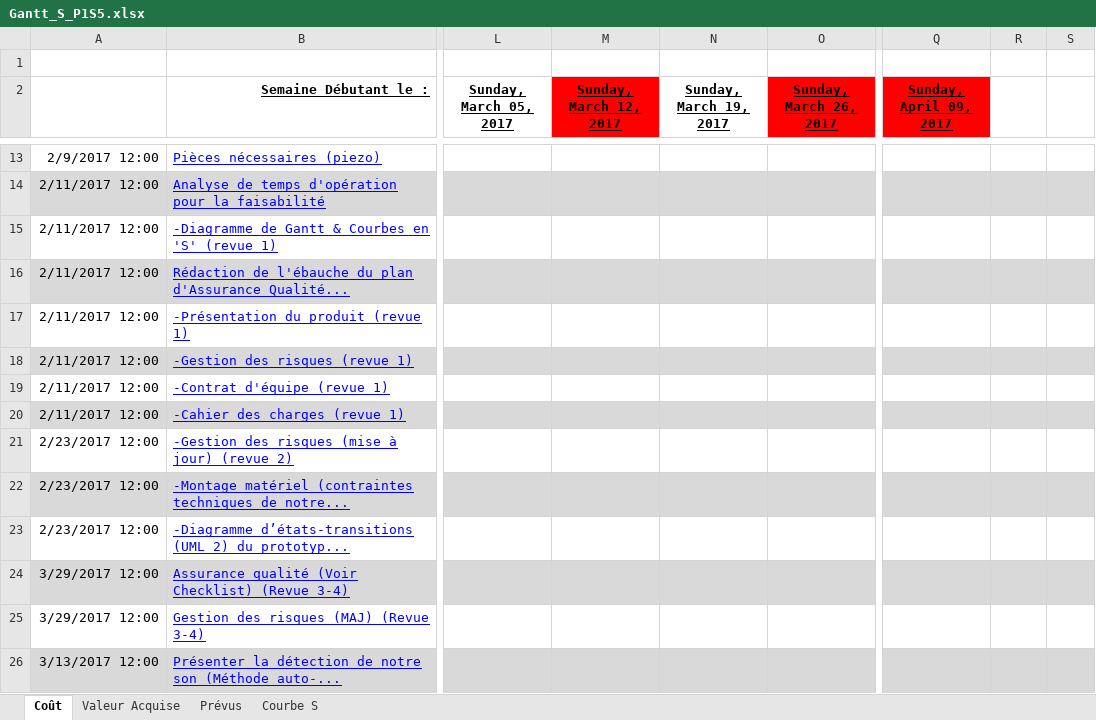
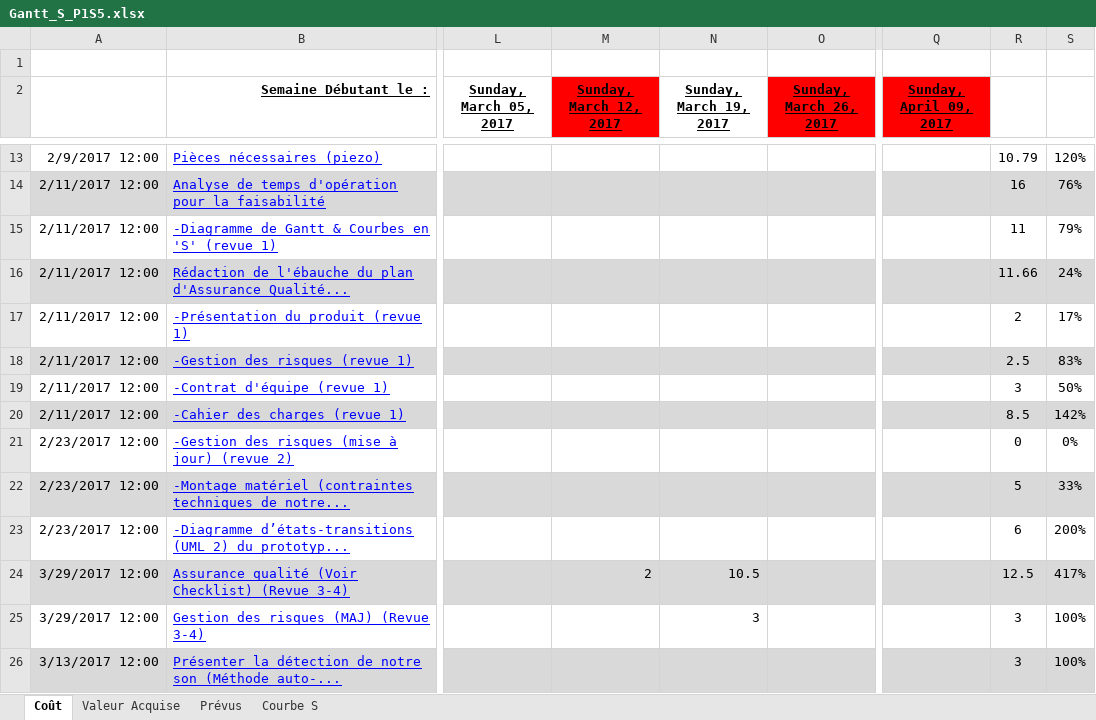
Before and after one commit to FredFafard/ProjetS5, an Excel workbook: Gestion/Gantt_S_P1S5.xlsx, sheet Coût, drawn as a sheet; only a part is shown, gaps mark what is left out; values as stored, in another font and other column widths than the file's, no borders; 1 other sheet too large or unreadable and not compared; the diff covers the shown part only; the diff names each change by its address in the sheet, - before the commit and + after, or states it on an @@ line.

```diff
--- a/Gestion/Gantt_S_P1S5.xlsx (sheet Coût)
+++ b/Gestion/Gantt_S_P1S5.xlsx (sheet Coût)
-R13: (empty)
+R13: 10.79
-S13: (empty)
+S13: 120%
-R14: (empty)
+R14: 16
-S14: (empty)
+S14: 76%
-R15: (empty)
+R15: 11
-S15: (empty)
+S15: 79%
-R16: (empty)
+R16: 11.66
-S16: (empty)
+S16: 24%
-R17: (empty)
+R17: 2
-S17: (empty)
+S17: 17%
-R18: (empty)
+R18: 2.5
-S18: (empty)
+S18: 83%
-R19: (empty)
+R19: 3
-S19: (empty)
+S19: 50%
-R20: (empty)
+R20: 8.5
-S20: (empty)
+S20: 142%
-R21: (empty)
+R21: 0
-S21: (empty)
+S21: 0%
-R22: (empty)
+R22: 5
-S22: (empty)
+S22: 33%
-R23: (empty)
+R23: 6
-S23: (empty)
+S23: 200%
-M24 (Sunday, March 12, 2017): (empty)
+M24 (Sunday, March 12, 2017): 2
-N24 (Sunday, March 19, 2017): (empty)
+N24 (Sunday, March 19, 2017): 10.5
-R24: (empty)
+R24: 12.5
-S24: (empty)
+S24: 417%
-N25 (Sunday, March 19, 2017): (empty)
+N25 (Sunday, March 19, 2017): 3
-R25:R26: (empty)
+R25:R26: 3
-S25:S26: (empty)
+S25:S26: 100%
```
Also changed, not shown: 5 added rows, 1 removed row, 106 edited cells and cell formats elsewhere in this sheet, sheet Valeur Acquise, sheet Courbe S, formulas that keep their value, charts or pictures.
